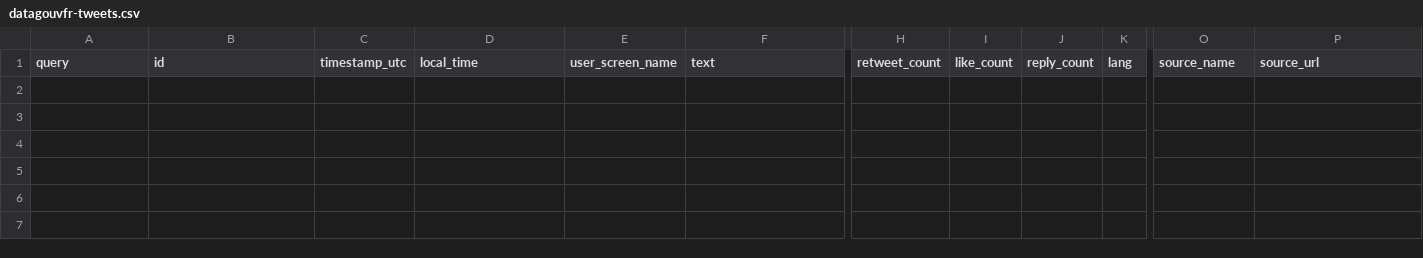
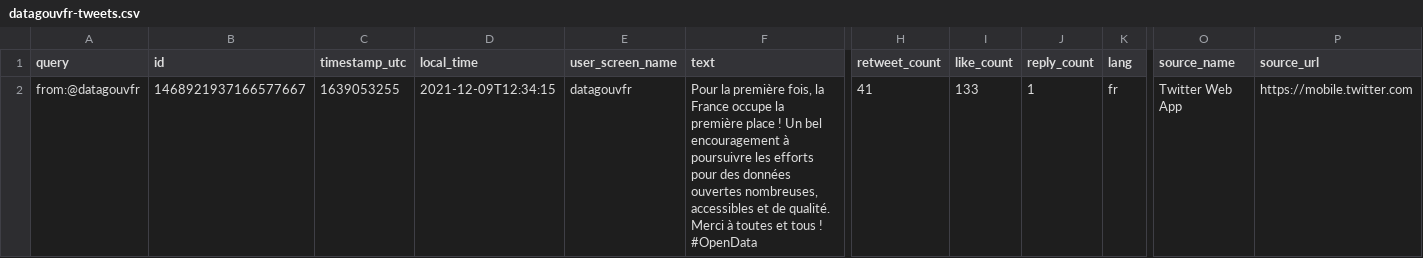
Before and after one commit to taniki/datagouvfr-tweets, a CSV file: datagouvfr-tweets.csv, drawn as a sheet; only a part is shown, gaps mark what is left out; rows hold the shown columns only; ↵ is a line break in a cell; the diff names each change by its address in the sheet, - before the commit and + after, or states it on an @@ line.

```diff
--- a/datagouvfr-tweets.csv
+++ b/datagouvfr-tweets.csv
+row 2: from:@datagouvfr | 1468921937166577667 | 1639053255 | 2021-12-09T12:34:15 | datagouvfr | Pour la première fois, la France occupe la première place ! Un bel encouragement à poursuivre les efforts pour des données ouvertes nombreuses, accessibles et de qualité. ↵ Merci à toutes et tous ! ↵ #OpenData | 41 | 133 | 1 | fr | Twitter Web App | https://mobile.twitter.com
```
